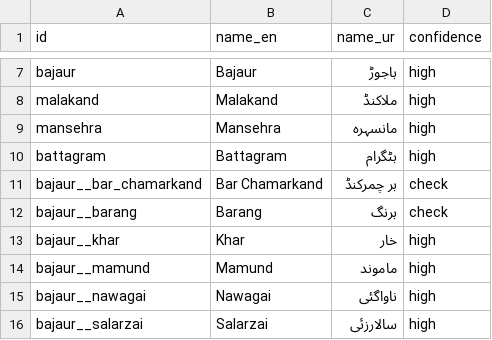
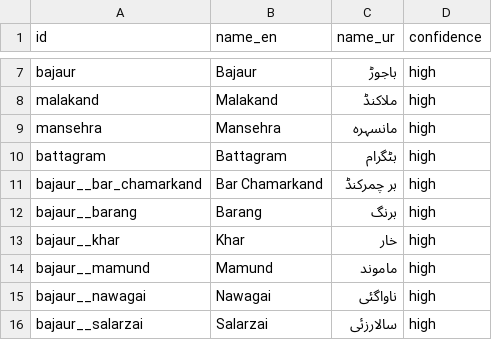
Before and after one commit to JawadGigyani/Nigehban, a CSV file: data/reference/urdu_names.csv, drawn as a sheet; only a part is shown, gaps mark what is left out; the diff covers the shown part only.

```diff
--- a/data/reference/urdu_names.csv
+++ b/data/reference/urdu_names.csv
@@ -10,4 +10,4 @@ mansehra,Mansehra,مانسہرہ,high
 battagram,Battagram,بٹگرام,high
-bajaur__bar_chamarkand,Bar Chamarkand,بر چمرکنڈ,check
-bajaur__barang,Barang,برنگ,check
+bajaur__bar_chamarkand,Bar Chamarkand,بر چمرکنڈ,high
+bajaur__barang,Barang,برنگ,high
 bajaur__khar,Khar,خار,high
```
Also changed, not shown: 13 edited cells elsewhere in this file.
